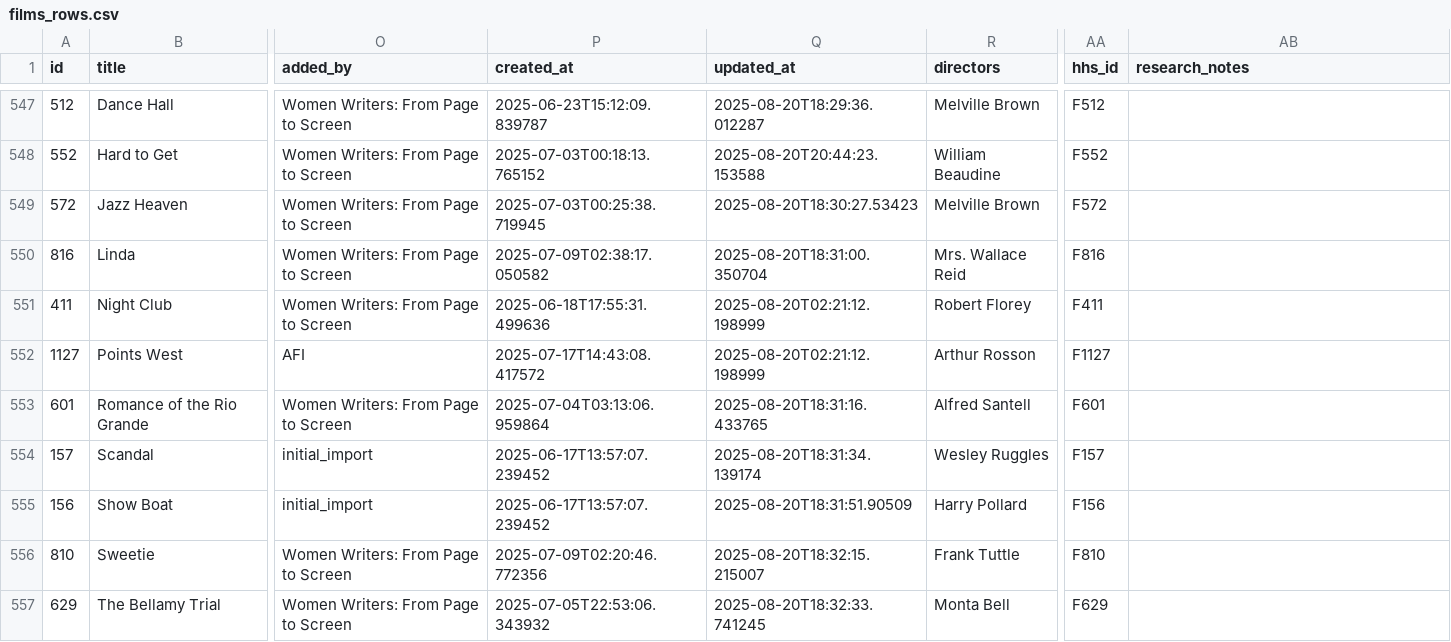
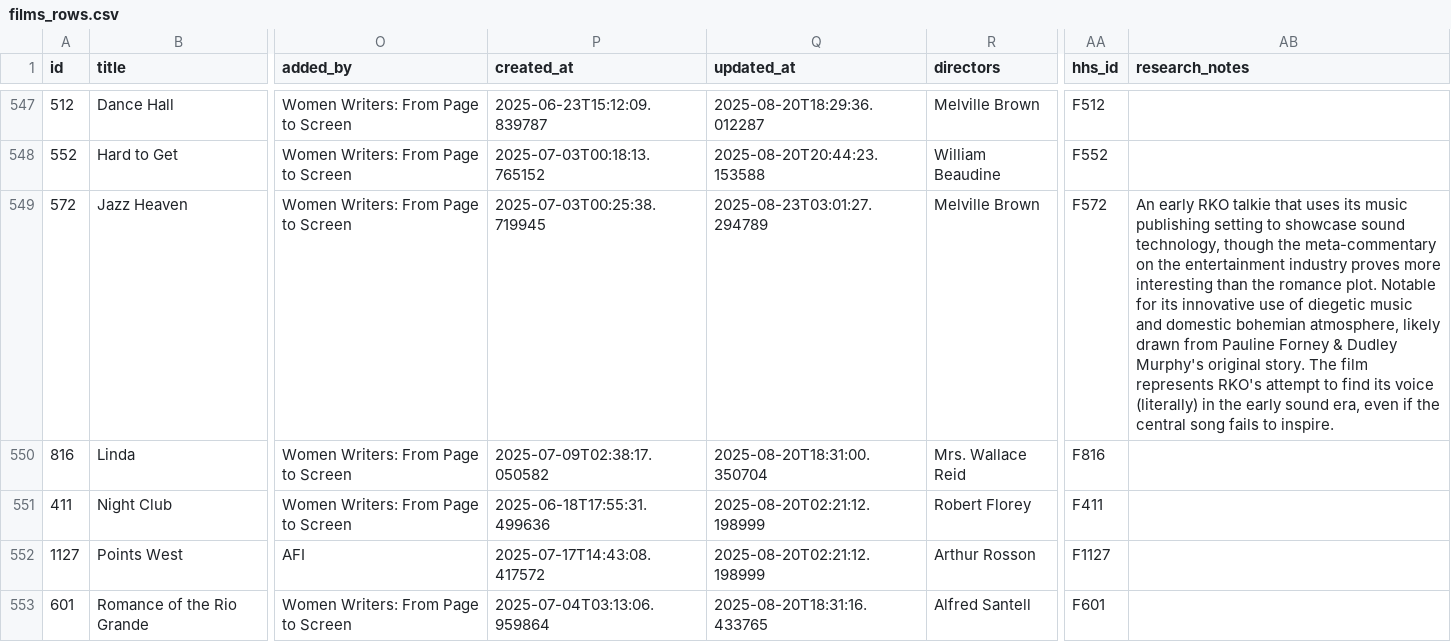
Before and after one commit to nonmodernist/her-hollywood-story, a CSV file: _backend/source-data/current/films_rows.csv, drawn as a sheet; only a part is shown, gaps mark what is left out; the shorter side is filled out with more unchanged rows; the diff names each change by its address in the sheet, - before the commit and + after, or states it on an @@ line.

```diff
--- a/_backend/source-data/current/films_rows.csv
+++ b/_backend/source-data/current/films_rows.csv
-Q549 (updated_at): 2025-08-20T18:30:27.53423
+Q549 (updated_at): 2025-08-23T03:01:27.294789
-AB549 (research_notes): (empty)
+AB549 (research_notes): An early RKO talkie that uses its music publishing setting to showcase sound technology, though the meta-commentary on the entertainment industry proves more interesting than the romance plot. Notable for its innovative use of diegetic music and domestic bohemian atmosphere, likely drawn from Pauline Forney & Dudley Murphy's original story. The film represents RKO's attempt to find its voice (literally) in the early sound era, even if the central song fails to inspire.
```
Also changed, not shown: _backend/source-data/current/source_works_rows.csv, 36 other files.
